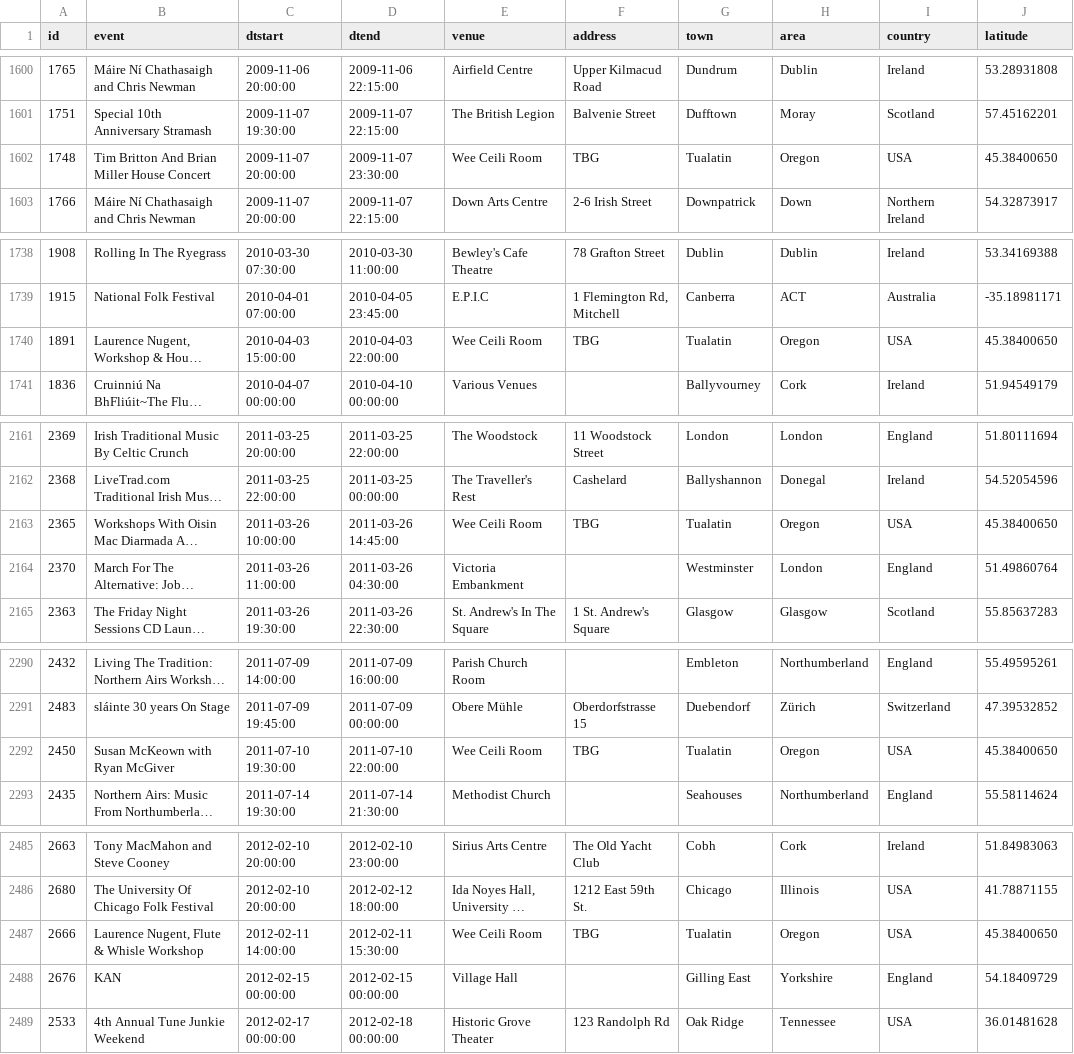
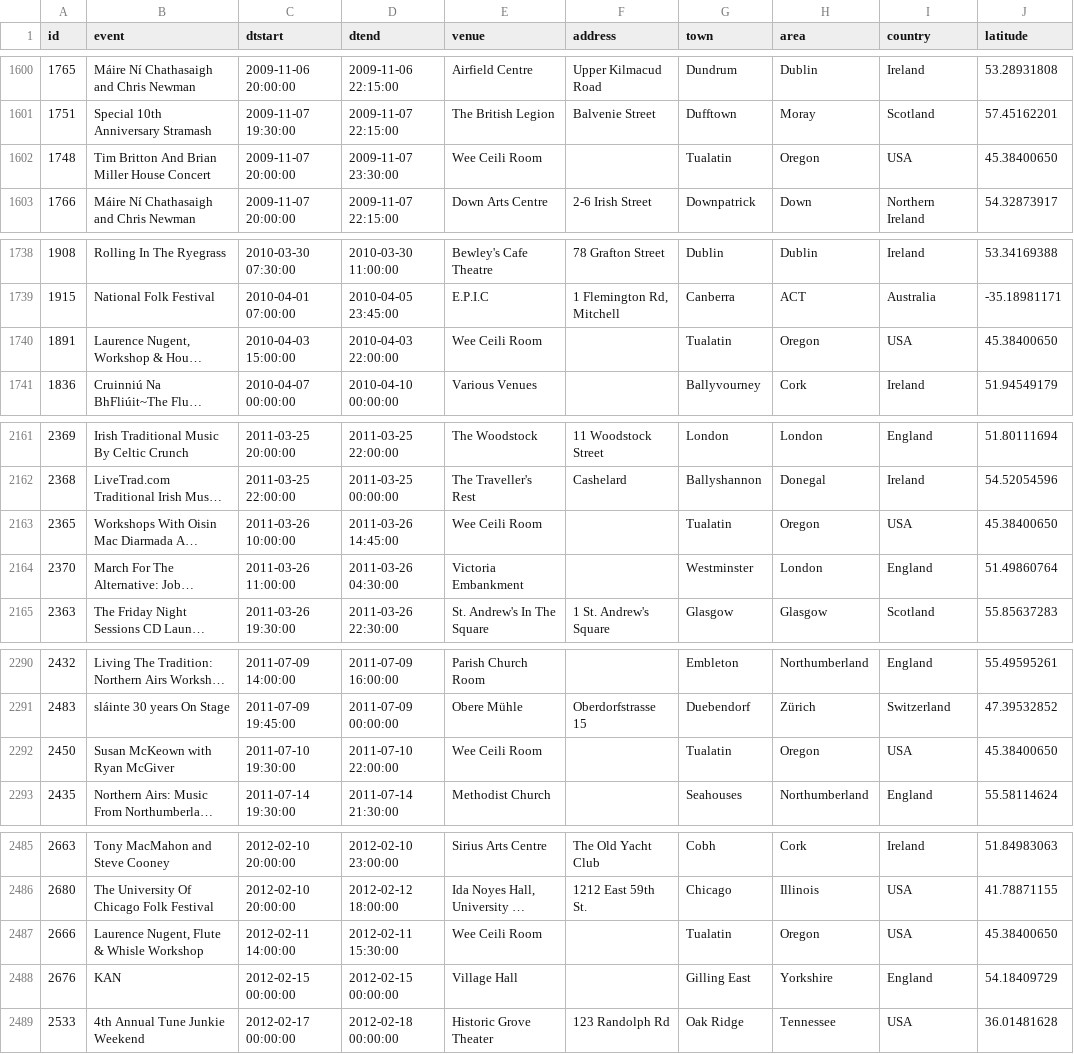
Before and after one commit to adactio/TheSession-data, a CSV file: csv/events.csv, drawn as a sheet; only a part is shown, gaps mark what is left out; long unchanged cells end in …; the diff covers the shown part only; the diff names each change by its address in the sheet, - before the commit and + after, or states it on an @@ line.

Commit message:
Latest data dump

```diff
--- a/csv/events.csv
+++ b/csv/events.csv
-F1602 (address): TBG
+F1602 (address): (empty)
-F1740 (address): TBG
+F1740 (address): (empty)
-F2163 (address): TBG
+F2163 (address): (empty)
-F2292 (address): TBG
+F2292 (address): (empty)
-F2487 (address): TBG
+F2487 (address): (empty)
```
Also changed, not shown: 3 added rows and 23 edited cells elsewhere in this file, csv/sessions.csv, 1 other file.
